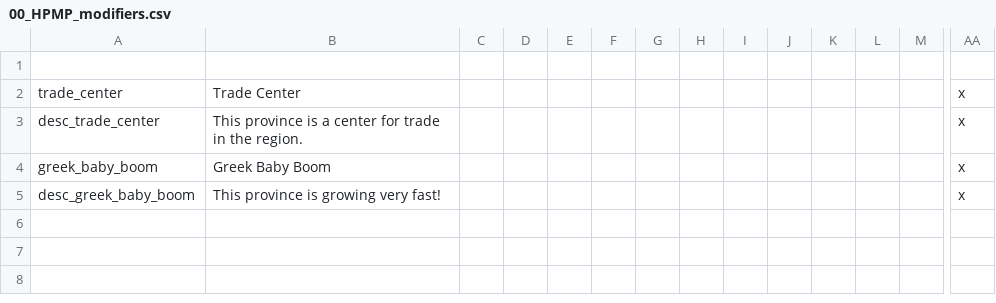
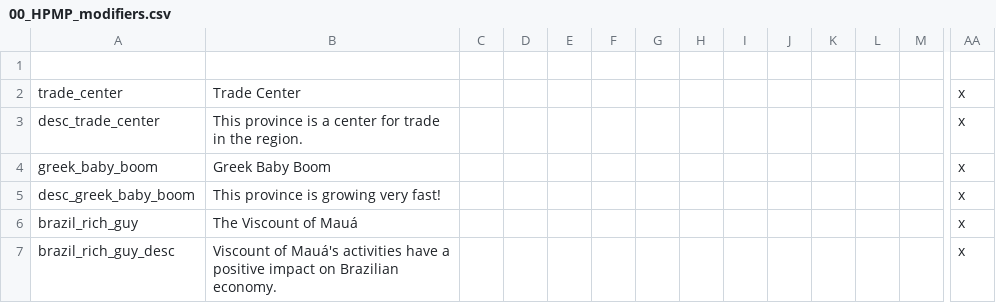
Before and after one commit to Horthy/HPMP, a CSV file: HPMP/localisation/00_HPMP_modifiers.csv, drawn as a sheet; only a part is shown, gaps mark what is left out; rows hold the shown columns only; the diff names each change by its address in the sheet, - before the commit and + after, or states it on an @@ line.

```diff
--- a/HPMP/localisation/00_HPMP_modifiers.csv
+++ b/HPMP/localisation/00_HPMP_modifiers.csv
+row 6: brazil_rich_guy | The Viscount of Mauá |  |  |  |  |  |  |  |  |  |  |  | x
+row 7: brazil_rich_guy_desc | Viscount of Mauá's activities have a positive impact on Brazilian economy. |  |  |  |  |  |  |  |  |  |  |  | x
```
Also changed, not shown: HPMP/localisation/00_HPMP_events.csv, 3 other files.
